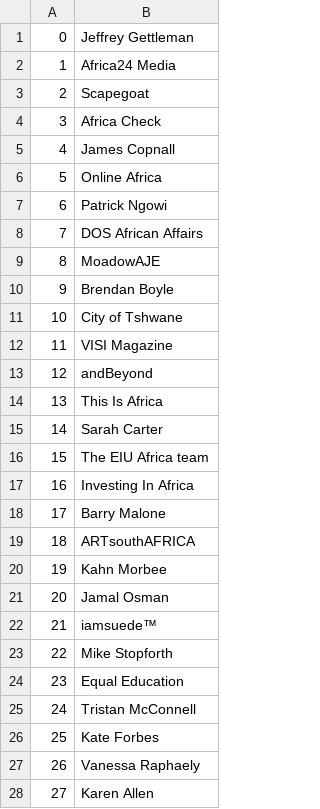
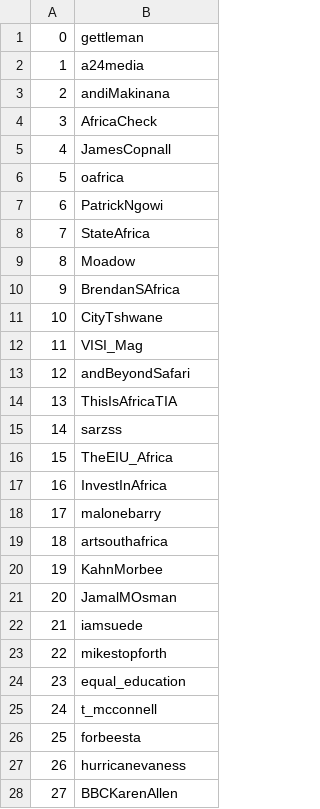
Before and after one commit to kenmbelenzi/webscraper, a CSV file: influencers.csv, drawn as a sheet; only a part is shown; the diff covers the shown part only; the diff names each change by its address in the sheet, - before the commit and + after, or states it on an @@ line.

```diff
--- a/influencers.csv
+++ b/influencers.csv
-B1: Jeffrey Gettleman
+B1: gettleman
-B2: Africa24 Media
+B2: a24media
-B3: Scapegoat
+B3: andiMakinana
-B4: Africa Check
+B4: AfricaCheck
-B5: James Copnall
+B5: JamesCopnall
-B6: Online Africa
+B6: oafrica
-B7: Patrick Ngowi
+B7: PatrickNgowi
-B8: DOS African Affairs
+B8: StateAfrica
-B9: MoadowAJE
+B9: Moadow
-B10: Brendan Boyle
+B10: BrendanSAfrica
-B11: City of Tshwane
+B11: CityTshwane
-B12: VISI Magazine
+B12: VISI_Mag
-B13: andBeyond
+B13: andBeyondSafari
-B14: This Is Africa
+B14: ThisIsAfricaTIA
-B15: Sarah Carter
+B15: sarzss
-B16: The EIU Africa team
+B16: TheEIU_Africa
-B17: Investing In Africa
+B17: InvestInAfrica
-B18: Barry Malone
+B18: malonebarry
-B19: ARTsouthAFRICA
+B19: artsouthafrica
-B20: Kahn Morbee
+B20: KahnMorbee
-B21: Jamal Osman
+B21: JamalMOsman
-B22: iamsuede™
+B22: iamsuede
-B23: Mike Stopforth
+B23: mikestopforth
-B24: Equal Education
+B24: equal_education
-B25: Tristan McConnell
+B25: t_mcconnell
-B26: Kate Forbes
+B26: forbeesta
-B27: Vanessa Raphaely
+B27: hurricanevaness
-B28: Karen Allen
+B28: BBCKarenAllen
```
Also changed, not shown: 6 removed rows, 62 edited cells and row numbers in column A elsewhere in this file, 2 other files.
